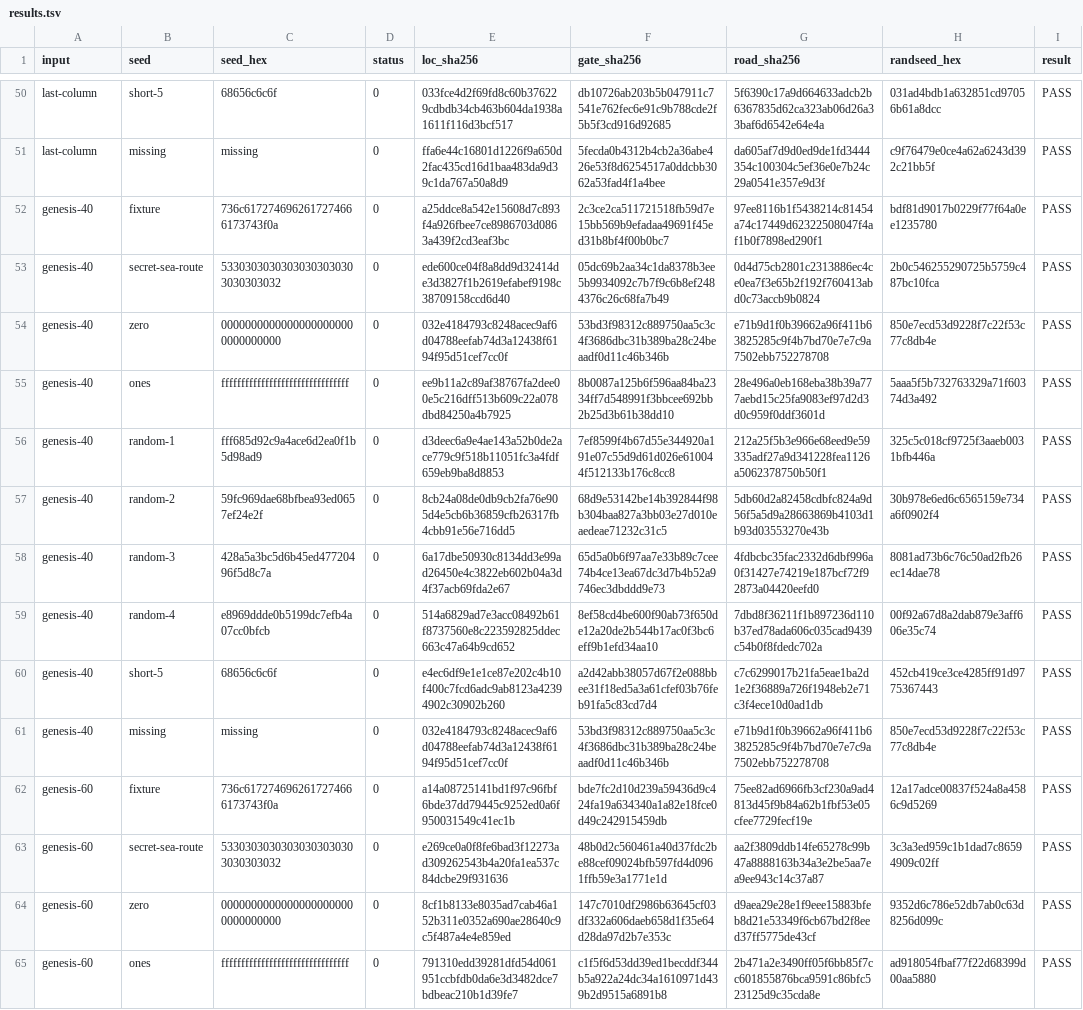
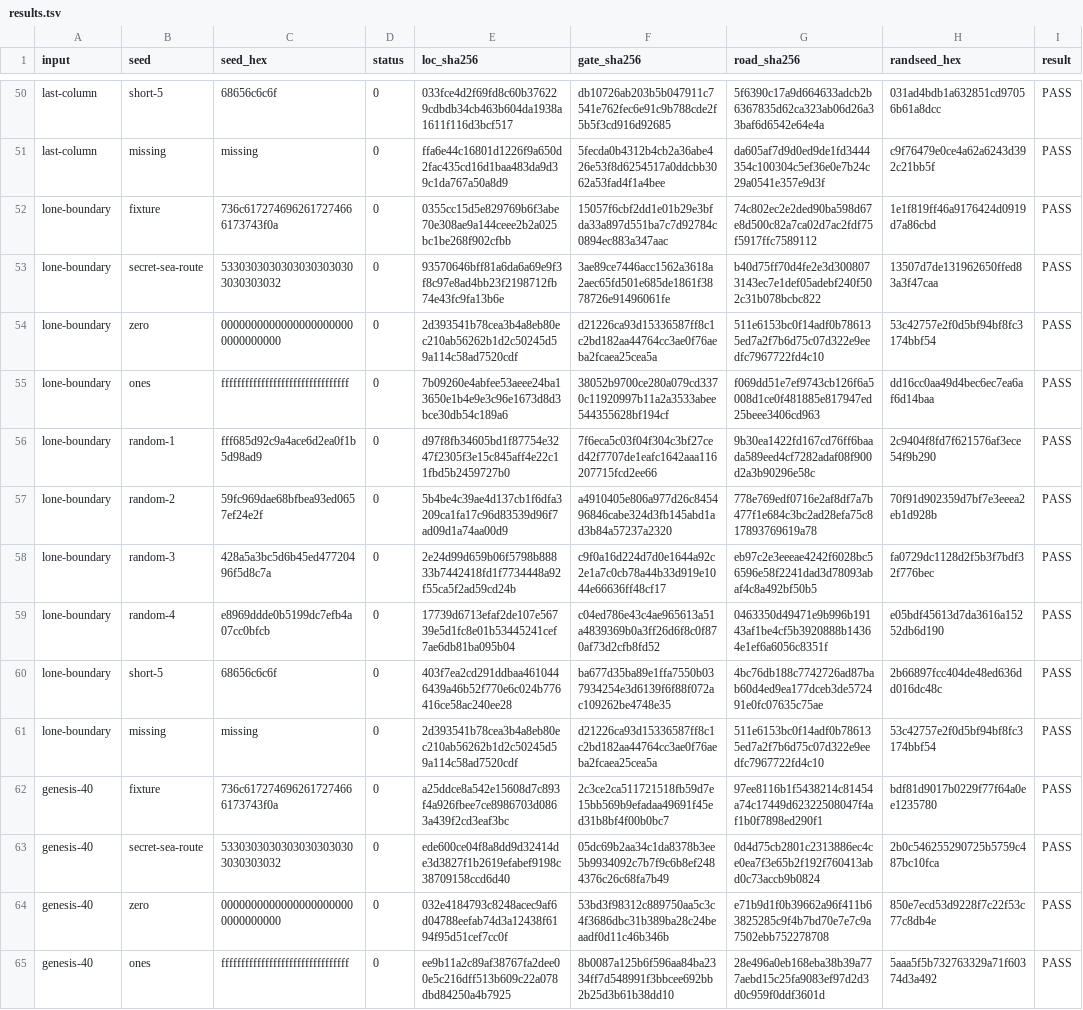
Before and after one commit to mdhender/g3g0, a TSV file: tools/mapgen-compat/results.tsv, drawn as a sheet; only a part is shown, gaps mark what is left out; the shorter side is filled out with more unchanged rows; the diff names each change by its address in the sheet, - before the commit and + after, or states it on an @@ line.

```diff
--- a/tools/mapgen-compat/results.tsv
+++ b/tools/mapgen-compat/results.tsv
+row 52: lone-boundary | fixture | 736c6172746962617274666173743f0a | 0 | 0355cc15d5e829769b6f3abe70e308ae9a144ceee2b2a025bc1be268f902cfbb | 15057f6cbf2dd1e01b29e3bfda33a897d551ba7c7d92784c0894ec883a347aac | 74c802ec2e2ded90ba598d67e8d500c82a7ca02d7ac2fdf75f5917ffc7589112 | 1e1f819ff46a9176424d0919d7a86cbd | PASS
+row 53: lone-boundary | secret-sea-route | 53303030303030303030303030303032 | 0 | 93570646bff81a6da6a69e9f3f8c97e8ad4bb23f2198712fb74e43fc9fa13b6e | 3ae89ce7446acc1562a3618a2aec65fd501e685de1861f3878726e91496061fe | b40d75ff70d4fe2e3d3008073143ec7e1def05adebf240f502c31b078bcbc822 | 13507d7de131962650ffed83a3f47caa | PASS
+row 54: lone-boundary | zero | 00000000000000000000000000000000 | 0 | 2d393541b78cea3b4a8eb80ec210ab56262b1d2c50245d59a114c58ad7520cdf | d21226ca93d15336587ff8c1c2bd182aa44764cc3ae0f76aeba2fcaea25cea5a | 511e6153bc0f14adf0b786135ed7a2f7b6d75c07d322e9eedfc7967722fd4c10 | 53c42757e2f0d5bf94bf8fc3174bbf54 | PASS
+row 55: lone-boundary | ones | ffffffffffffffffffffffffffffffff | 0 | 7b09260e4abfee53aeee24ba13650e1b4e9e3c96e1673d8d3bce30db54c189a6 | 38052b9700ce280a079cd3370c11920997b11a2a3533abee544355628bf194cf | f069dd51e7ef9743cb126f6a5008d1ce0f481885e817947ed25beee3406cd963 | dd16cc0aa49d4bec6ec7ea6af6d14baa | PASS
+row 56: lone-boundary | random-1 | fff685d92c9a4ace6d2ea0f1b5d98ad9 | 0 | d97f8fb34605bd1f87754e3247f2305f3e15c845aff4e22c11fbd5b2459727b0 | 7f6eca5c03f04f304c3bf27ced42f7707de1eafc1642aaa116207715fcd2ee66 | 9b30ea1422fd167cd76ff6baada589eed4cf7282adaf08f900d2a3b90296e58c | 2c9404f8fd7f621576af3ece54f9b290 | PASS
+row 57: lone-boundary | random-2 | 59fc969dae68bfbea93ed0657ef24e2f | 0 | 5b4be4c39ae4d137cb1f6dfa3209ca1fa17c96d83539d96f7ad09d1a74aa00d9 | a4910405e806a977d26c845496846cabe324d3fb145abd1ad3b84a57237a2320 | 778e769edf0716e2af8df7a7b477f1e684c3bc2ad28efa75c817893769619a78 | 70f91d902359d7bf7e3eeea2eb1d928b | PASS
+row 58: lone-boundary | random-3 | 428a5a3bc5d6b45ed47720496f5d8c7a | 0 | 2e24d99d659b06f5798b88833b7442418fd1f7734448a92f55ca5f2ad59cd24b | c9f0a16d224d7d0e1644a92c2e1a7c0cb78a44b33d919e1044e66636ff48cf17 | eb97c2e3eeeae4242f6028bc56596e58f2241dad3d78093abaf4c8a492bf50b5 | fa0729dc1128d2f5b3f7bdf32f776bec | PASS
+row 59: lone-boundary | random-4 | e8969ddde0b5199dc7efb4a07cc0bfcb | 0 | 17739d6713efaf2de107e56739e5d1fc8e01b53445241cef7ae6db81ba095b04 | c04ed786e43c4ae965613a51a4839369b0a3ff26d6f8c0f870af73d2cfb8fd52 | 0463350d49471e9b996b19143af1be4cf5b3920888b14364e1ef6a6056c8351f | e05bdf45613d7da3616a15252db6d190 | PASS
+row 60: lone-boundary | short-5 | 68656c6c6f | 0 | 403f7ea2cd291ddbaa4610446439a46b52f770e6c024b776416ce58ac240ee28 | ba677d35ba89e1ffa7550b037934254e3d6139f6f88f072ac109262be4748e35 | 4bc76db188c7742726ad87bab60d4ed9ea177dceb3de572491e0fc07635c75ae | 2b66897fcc404de48ed636dd016dc48c | PASS
+row 61: lone-boundary | missing | missing | 0 | 2d393541b78cea3b4a8eb80ec210ab56262b1d2c50245d59a114c58ad7520cdf | d21226ca93d15336587ff8c1c2bd182aa44764cc3ae0f76aeba2fcaea25cea5a | 511e6153bc0f14adf0b786135ed7a2f7b6d75c07d322e9eedfc7967722fd4c10 | 53c42757e2f0d5bf94bf8fc3174bbf54 | PASS
```
Also changed, not shown: 5 other files.
